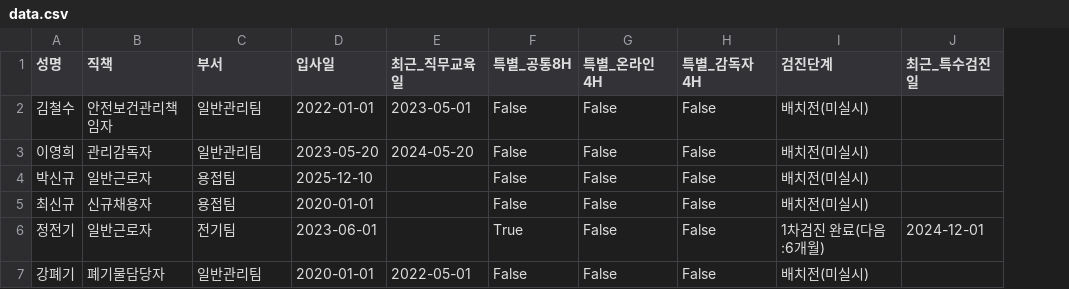
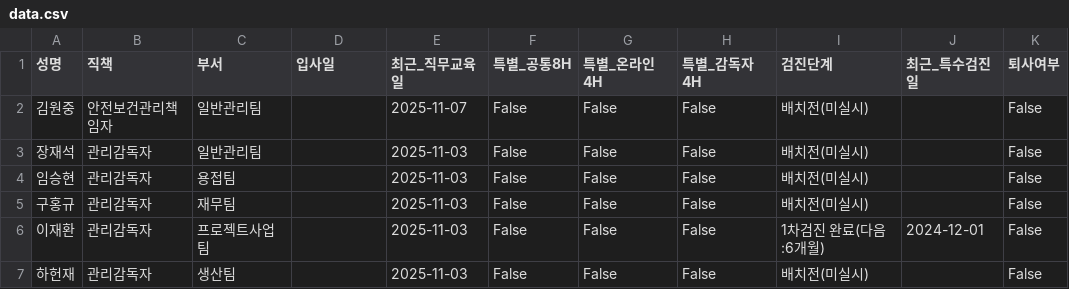
Before and after one commit to c-hyeonkyeong/safety-dashboard, a CSV file: data.csv, drawn as a sheet; removed rows and columns are numbered as before the commit, all else as after; the diff names each change by its address in the sheet, - before the commit and + after, or states it on an @@ line.

Commit message:
Update data: 2025-12-10 02:16:40.755689

```diff
--- a/data.csv
+++ b/data.csv
+column K (퇴사여부), rows 2-5: all False
-A2 (성명): 김철수
+A2 (성명): 김원중
-D2 (입사일): 2022-01-01
+D2 (입사일): (empty)
-E2 (최근_직무교육일): 2023-05-01
+E2 (최근_직무교육일): 2025-11-07
-A3 (성명): 이영희
+A3 (성명): 장재석
-D3 (입사일): 2023-05-20
+D3 (입사일): (empty)
-E3 (최근_직무교육일): 2024-05-20
+E3 (최근_직무교육일): 2025-11-03
-A4 (성명): 박신규
+A4 (성명): 임승현
-B4 (직책): 일반근로자
+B4 (직책): 관리감독자
-D4 (입사일): 2025-12-10
+D4 (입사일): (empty)
-E4 (최근_직무교육일): (empty)
+E4 (최근_직무교육일): 2025-11-03
-row 5: 최신규 | 신규채용자 | 용접팀 | 2020-01-01 |  | False | False | False | 배치전(미실시)
-row 6: 정전기 | 일반근로자 | 전기팀 | 2023-06-01 |  | True | False | False | 1차검진 완료(다음:6개월) | 2024-12-01
-A5 (성명): 강폐기
+A5 (성명): 구홍규
-B5 (직책): 폐기물담당자
+B5 (직책): 관리감독자
-C5 (부서): 일반관리팀
+C5 (부서): 재무팀
-D5 (입사일): 2020-01-01
+D5 (입사일): (empty)
-E5 (최근_직무교육일): 2022-05-01
+E5 (최근_직무교육일): 2025-11-03
+row 6: 이재환 | 관리감독자 | 프로젝트사업팀 |  | 2025-11-03 | False | False | False | 1차검진 완료(다음:6개월) | 2024-12-01 | False
+row 7: 하헌재 | 관리감독자 | 생산팀 |  | 2025-11-03 | False | False | False | 배치전(미실시) |  | False
```
